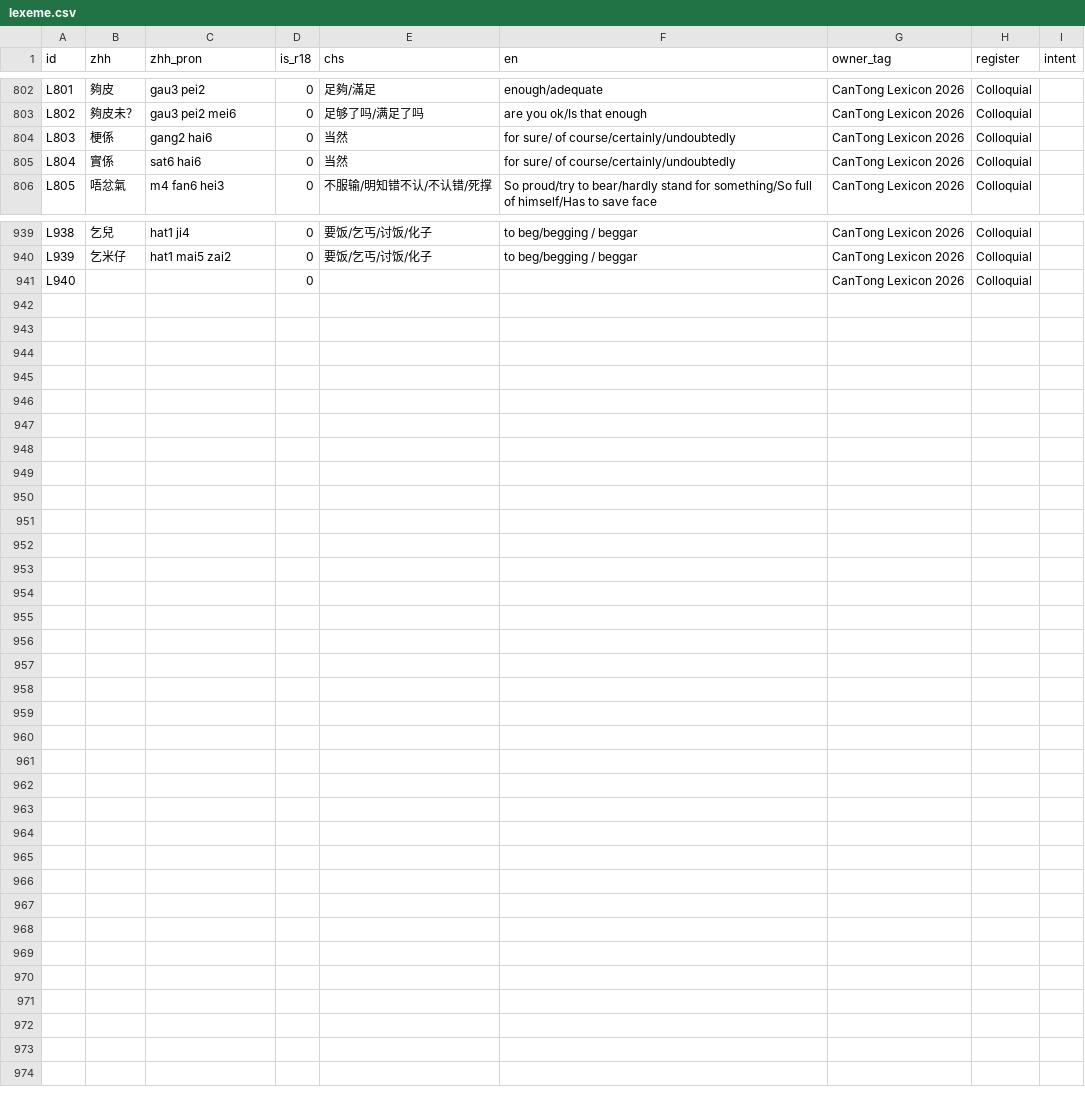
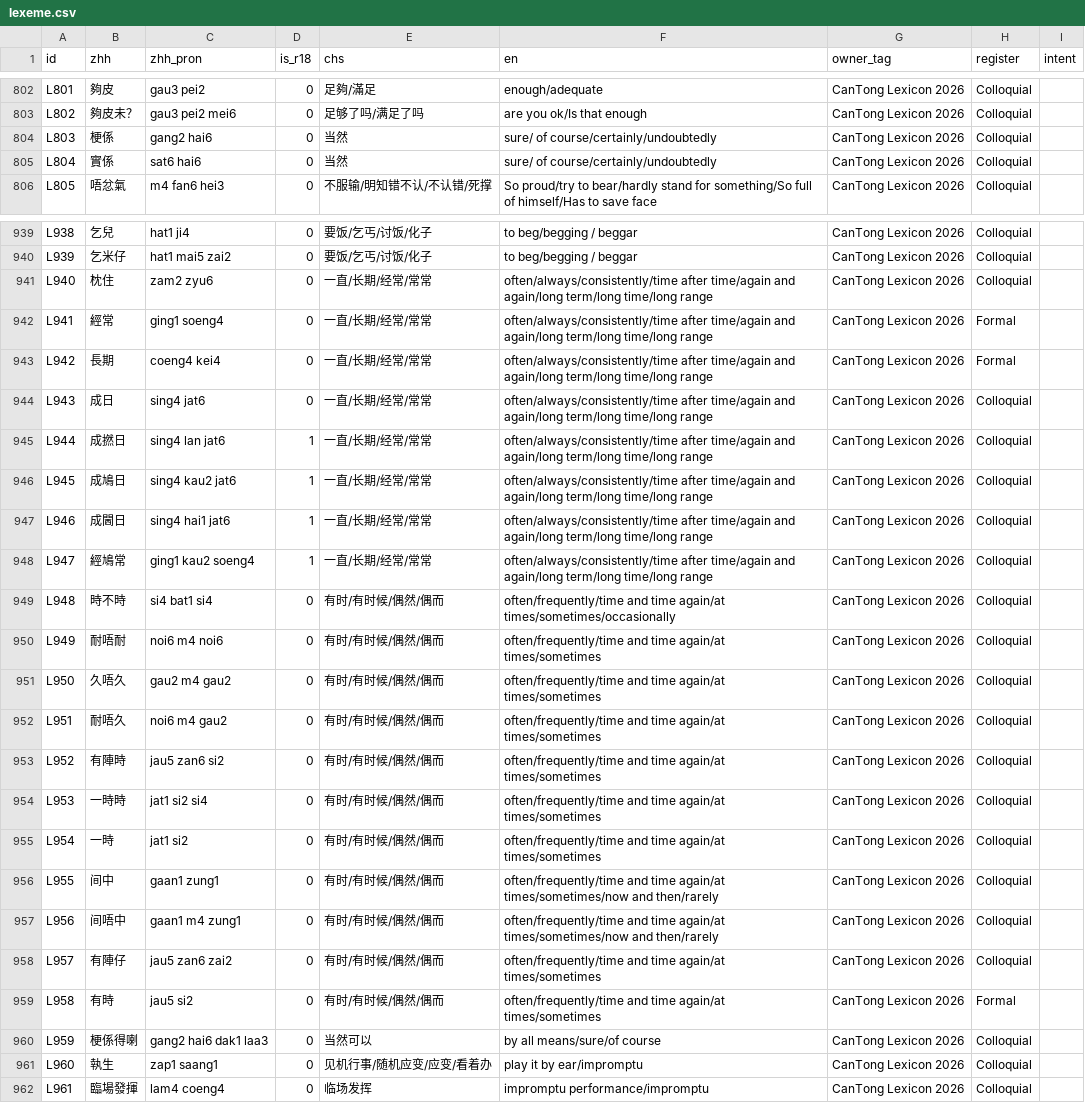
Before and after one commit to Joker9405/can-tongv2, a CSV file: public/lexeme.csv, drawn as a sheet; only a part is shown, gaps mark what is left out.

```diff
--- a/public/lexeme.csv
+++ b/public/lexeme.csv
@@ -805,4 +805,4 @@ L801,夠皮,gau3 pei2,0,足夠/滿足,enough/adequate,CanTong Lexicon 2026,Collo
 L802,夠皮未？,gau3 pei2 mei6,0,足够了吗/满足了吗,are you ok/Is that enough,CanTong Lexicon 2026,Colloquial,
-L803,梗係,gang2 hai6,0,当然,for sure/ of course/certainly/undoubtedly,CanTong Lexicon 2026,Colloquial,
-L804,實係,sat6 hai6 ,0,当然,for sure/ of course/certainly/undoubtedly,CanTong Lexicon 2026,Colloquial,
+L803,梗係,gang2 hai6,0,当然,sure/ of course/certainly/undoubtedly,CanTong Lexicon 2026,Colloquial,
+L804,實係,sat6 hai6 ,0,当然,sure/ of course/certainly/undoubtedly,CanTong Lexicon 2026,Colloquial,
 L805,唔忿氣,m4 fan6 hei3,0,不服输/明知错不认/不认错/死撑,So proud/try to bear/hardly stand for something/So full of himself/Has to save face,CanTong Lexicon 2026,Colloquial,
@@ -948,2 +948,23 @@ L938,乞兒,hat1 ji4,0,要饭/乞丐/讨饭/化子,to beg/begging / beggar,CanTo
 L939,乞米仔,hat1 mai5 zai2,0,要饭/乞丐/讨饭/化子,to beg/begging / beggar,CanTong Lexicon 2026,Colloquial,
-L940,,,0,,,CanTong Lexicon 2026,Colloquial,
+L940,枕住,zam2 zyu6,0,一直/长期/经常/常常,often/always/consistently/time after time/again and again/long term/long time/long range,CanTong Lexicon 2026,Colloquial,
+L941,經常,ging1 soeng4,0,一直/长期/经常/常常,often/always/consistently/time after time/again and again/long term/long time/long range,CanTong Lexicon 2026,Formal,
+L942,長期,coeng4 kei4,0,一直/长期/经常/常常,often/always/consistently/time after time/again and again/long term/long time/long range,CanTong Lexicon 2026,Formal,
+L943,成日,sing4 jat6,0,一直/长期/经常/常常,often/always/consistently/time after time/again and again/long term/long time/long range,CanTong Lexicon 2026,Colloquial,
+L944,成撚日,sing4 lan jat6,1,一直/长期/经常/常常,often/always/consistently/time after time/again and again/long term/long time/long range,CanTong Lexicon 2026,Colloquial,
+L945,成鳩日,sing4 kau2 jat6,1,一直/长期/经常/常常,often/always/consistently/time after time/again and again/long term/long time/long range,CanTong Lexicon 2026,Colloquial,
+L946,成閪日,sing4 hai1 jat6,1,一直/长期/经常/常常,often/always/consistently/time after time/again and again/long term/long time/long range,CanTong Lexicon 2026,Colloquial,
+L947,經鳩常,ging1 kau2 soeng4,1,一直/长期/经常/常常,often/always/consistently/time after time/again and again/long term/long time/long range,CanTong Lexicon 2026,Colloquial,
+L948,時不時,si4 bat1 si4,0,有时/有时候/偶然/偶而,often/frequently/time and time again/at times/sometimes/occasionally,CanTong Lexicon 2026,Colloquial,
+L949,耐唔耐,noi6 m4 noi6,0,有时/有时候/偶然/偶而,often/frequently/time and time again/at times/sometimes,CanTong Lexicon 2026,Colloquial,
+L950,久唔久,gau2 m4 gau2 ,0,有时/有时候/偶然/偶而,often/frequently/time and time again/at times/sometimes,CanTong Lexicon 2026,Colloquial,
+L951,耐唔久,noi6 m4 gau2 ,0,有时/有时候/偶然/偶而,often/frequently/time and time again/at times/sometimes,CanTong Lexicon 2026,Colloquial,
+L952,有陣時,jau5 zan6 si2,0,有时/有时候/偶然/偶而,often/frequently/time and time again/at times/sometimes,CanTong Lexicon 2026,Colloquial,
+L953,一時時,jat1 si2 si4,0,有时/有时候/偶然/偶而,often/frequently/time and time again/at times/sometimes,CanTong Lexicon 2026,Colloquial,
+L954,一時,jat1 si2 ,0,有时/有时候/偶然/偶而,often/frequently/time and time again/at times/sometimes,CanTong Lexicon 2026,Colloquial,
+L955,间中,gaan1 zung1,0,有时/有时候/偶然/偶而,often/frequently/time and time again/at times/sometimes/now and then/rarely,CanTong Lexicon 2026,Colloquial,
+L956,间唔中,gaan1 m4 zung1,0,有时/有时候/偶然/偶而,often/frequently/time and time again/at times/sometimes/now and then/rarely,CanTong Lexicon 2026,Colloquial,
+L957,有陣仔,jau5 zan6 zai2,0,有时/有时候/偶然/偶而,often/frequently/time and time again/at times/sometimes,CanTong Lexicon 2026,Colloquial,
+L958,有時,jau5 si2,0,有时/有时候/偶然/偶而,often/frequently/time and time again/at times/sometimes,CanTong Lexicon 2026,Formal,
+L959,梗係得喇,gang2 hai6 dak1 laa3,0,当然可以,by all means/sure/of course,CanTong Lexicon 2026,Colloquial,
+L960,執生,zap1 saang1,0,见机行事/随机应变/应变/看着办,play it by ear/impromptu,CanTong Lexicon 2026,Colloquial,
+L961,臨場發揮,lam4 coeng4,0,临场发挥,impromptu performance/impromptu,CanTong Lexicon 2026,Colloquial,
```
Also changed, not shown: 5 other files.
